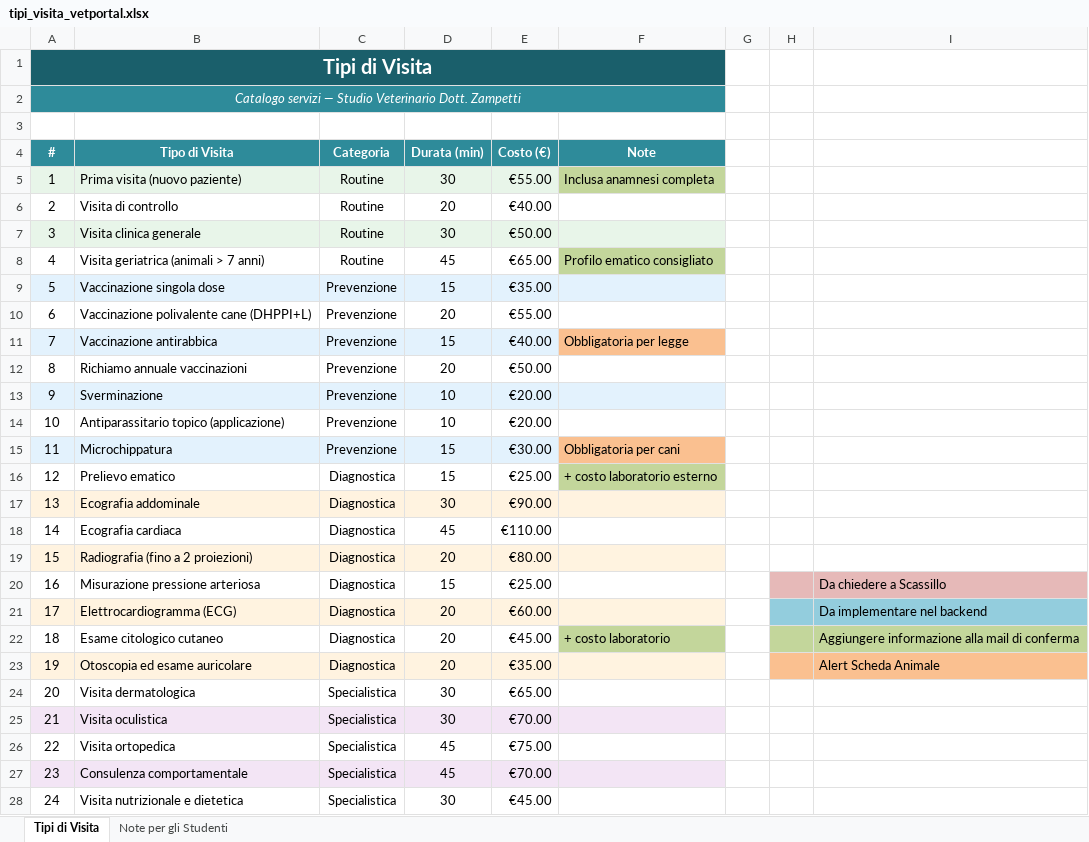
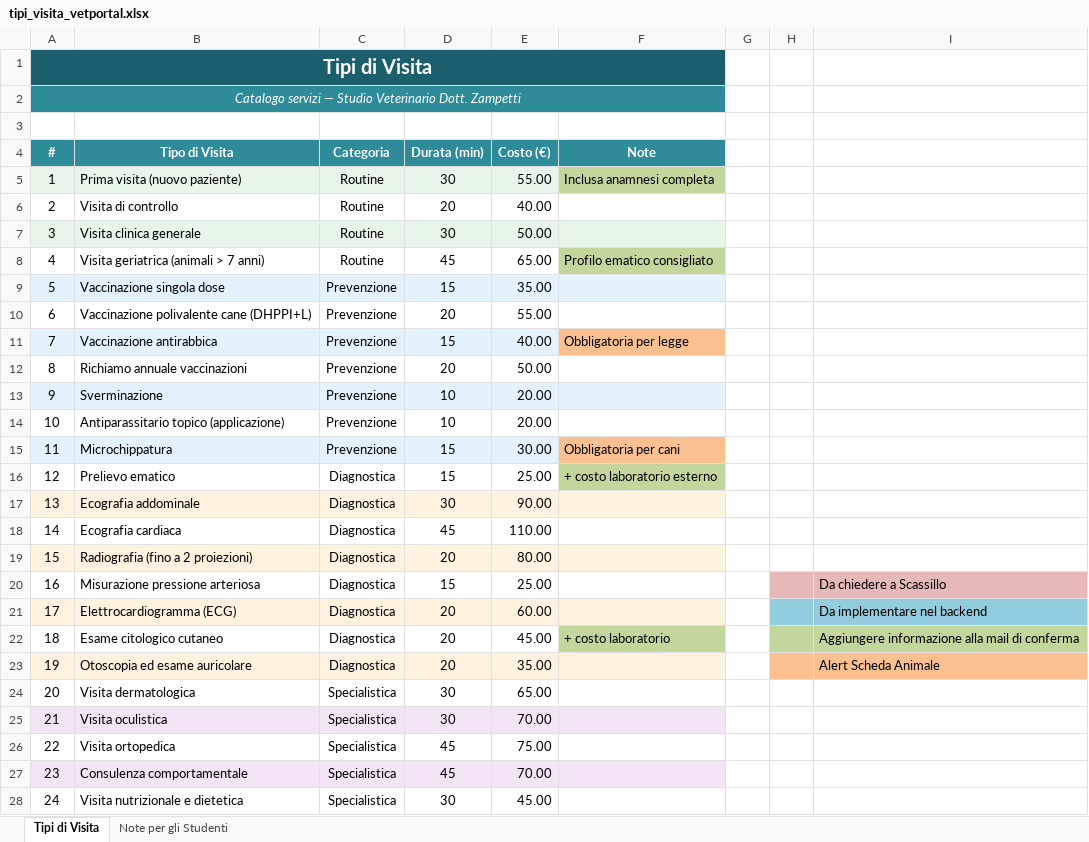
Before and after one commit to aChiampo/LearningByProject, an Excel workbook: DatiExcel/tipi_visita_vetportal.xlsx, sheet Tipi di Visita, drawn as a sheet; only a part is shown; values as stored, in another font and other column widths than the file's, no borders; the diff covers the shown part only; the diff names each change by its address in the sheet, - before the commit and + after, or states it on an @@ line.

```diff
--- a/DatiExcel/tipi_visita_vetportal.xlsx (sheet Tipi di Visita)
+++ b/DatiExcel/tipi_visita_vetportal.xlsx (sheet Tipi di Visita)
-E5 (Costo (€)): €55.00
+E5 (Costo (€)): 55.00
-E6 (Costo (€)): €40.00
+E6 (Costo (€)): 40.00
-E7 (Costo (€)): €50.00
+E7 (Costo (€)): 50.00
-E8 (Costo (€)): €65.00
+E8 (Costo (€)): 65.00
-E9 (Costo (€)): €35.00
+E9 (Costo (€)): 35.00
-E10 (Costo (€)): €55.00
+E10 (Costo (€)): 55.00
-E11 (Costo (€)): €40.00
+E11 (Costo (€)): 40.00
-E12 (Costo (€)): €50.00
+E12 (Costo (€)): 50.00
-E13:E14 (Costo (€)): €20.00
+E13:E14 (Costo (€)): 20.00
-E15 (Costo (€)): €30.00
+E15 (Costo (€)): 30.00
-E16 (Costo (€)): €25.00
+E16 (Costo (€)): 25.00
-E17 (Costo (€)): €90.00
+E17 (Costo (€)): 90.00
-E18 (Costo (€)): €110.00
+E18 (Costo (€)): 110.00
-E19 (Costo (€)): €80.00
+E19 (Costo (€)): 80.00
-E20 (Costo (€)): €25.00
+E20 (Costo (€)): 25.00
-E21 (Costo (€)): €60.00
+E21 (Costo (€)): 60.00
-E22 (Costo (€)): €45.00
+E22 (Costo (€)): 45.00
-E23 (Costo (€)): €35.00
+E23 (Costo (€)): 35.00
-E24 (Costo (€)): €65.00
+E24 (Costo (€)): 65.00
-E25 (Costo (€)): €70.00
+E25 (Costo (€)): 70.00
-E26 (Costo (€)): €75.00
+E26 (Costo (€)): 75.00
-E27 (Costo (€)): €70.00
+E27 (Costo (€)): 70.00
-E28 (Costo (€)): €45.00
+E28 (Costo (€)): 45.00
```
Also changed, not shown: 19 edited cells elsewhere in this sheet, DatiExcel/VetPortal_DatiImportazione.xlsx, 2 other files.
